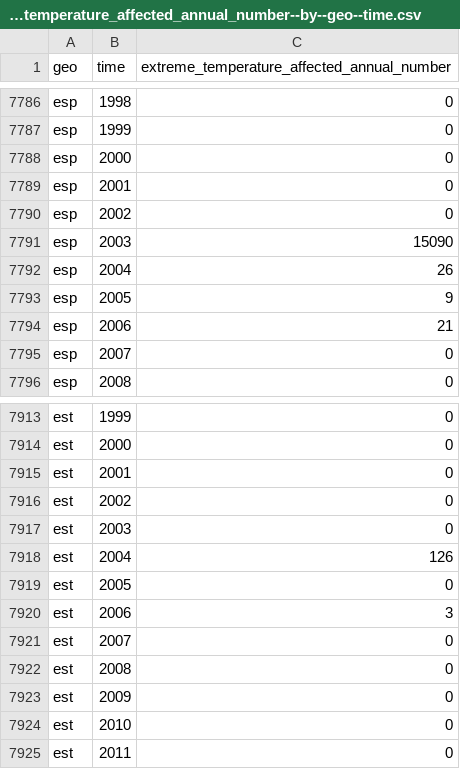
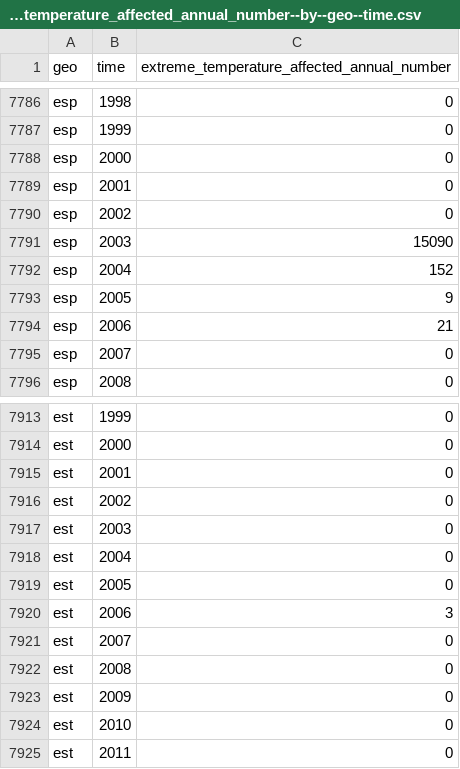
Before and after one commit to open-numbers/ddf--open_numbers--em_dat_indicators, a CSV file: ddf--datapoints--extreme_temperature_affected_annual_number--by--geo--time.csv, drawn as a sheet; only a part is shown, gaps mark what is left out.

```diff
--- a/ddf--datapoints--extreme_temperature_affected_annual_number--by--geo--time.csv
+++ b/ddf--datapoints--extreme_temperature_affected_annual_number--by--geo--time.csv
@@ -7791,3 +7791,3 @@ esp,2002,0
 esp,2003,15090
-esp,2004,26
+esp,2004,152
 esp,2005,9
@@ -7917,3 +7917,3 @@ est,2002,0
 est,2003,0
-est,2004,126
+est,2004,0
 est,2005,0
```
Also changed, not shown: ddf--datapoints--earthquake_affected_annual_number--by--geo--time.csv, ddf--datapoints--plane_crash_affected_annual_number--by--geo--time.csv, 9 other files.
